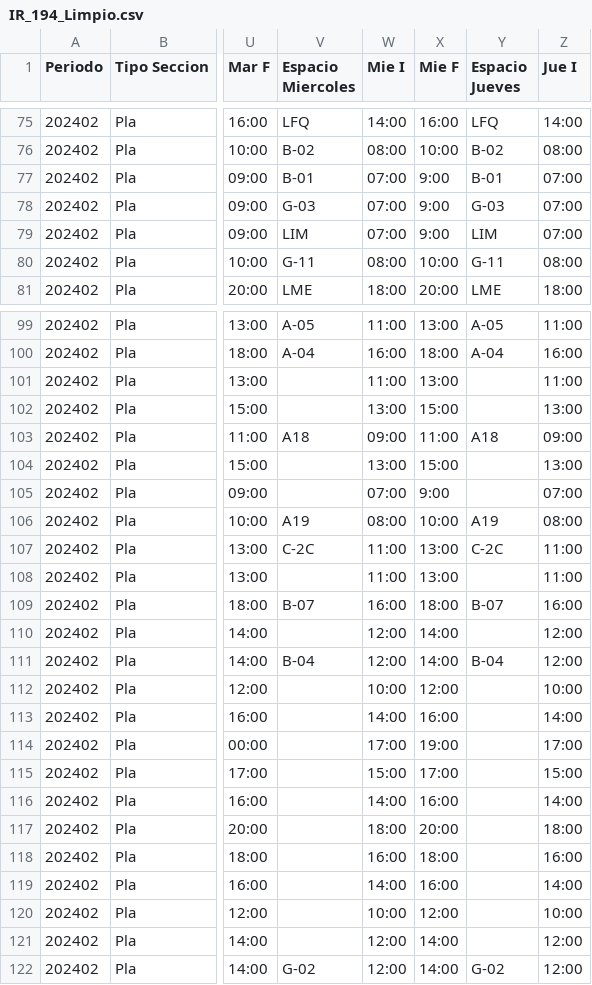
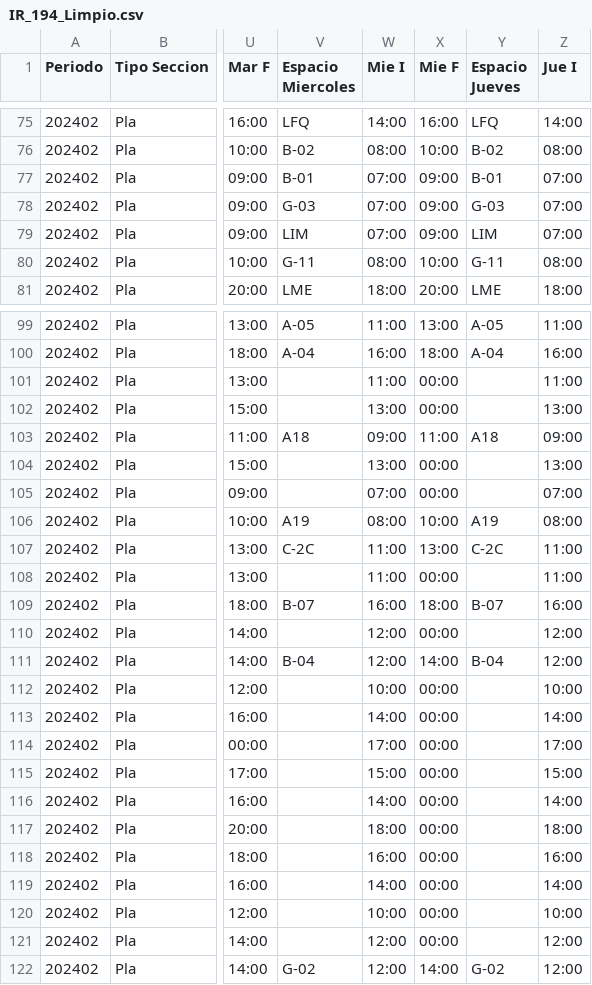
Before and after one commit to DavidJauregu123/Proyecto_terminal, a CSV file: agents/OfertaAcademica/IR_194_Limpio.csv, drawn as a sheet; only a part is shown, gaps mark what is left out; the diff covers the shown part only; the diff names each change by its address in the sheet, - before the commit and + after, or states it on an @@ line.

```diff
--- a/agents/OfertaAcademica/IR_194_Limpio.csv
+++ b/agents/OfertaAcademica/IR_194_Limpio.csv
-X77:X79 (Mie F): 9:00
+X77:X79 (Mie F): 09:00
-X101 (Mie F): 13:00
+X101 (Mie F): 00:00
-X102 (Mie F): 15:00
+X102 (Mie F): 00:00
-X104 (Mie F): 15:00
+X104 (Mie F): 00:00
-X105 (Mie F): 9:00
+X105 (Mie F): 00:00
-X108 (Mie F): 13:00
+X108 (Mie F): 00:00
-X110 (Mie F): 14:00
+X110 (Mie F): 00:00
-X112 (Mie F): 12:00
+X112 (Mie F): 00:00
-X113 (Mie F): 16:00
+X113 (Mie F): 00:00
-X114 (Mie F): 19:00
+X114 (Mie F): 00:00
-X115 (Mie F): 17:00
+X115 (Mie F): 00:00
-X116 (Mie F): 16:00
+X116 (Mie F): 00:00
-X117 (Mie F): 20:00
+X117 (Mie F): 00:00
-X118 (Mie F): 18:00
+X118 (Mie F): 00:00
-X119 (Mie F): 16:00
+X119 (Mie F): 00:00
-X120 (Mie F): 12:00
+X120 (Mie F): 00:00
-X121 (Mie F): 14:00
+X121 (Mie F): 00:00
```
Also changed, not shown: 66 edited cells elsewhere in this file, 2 other files.
